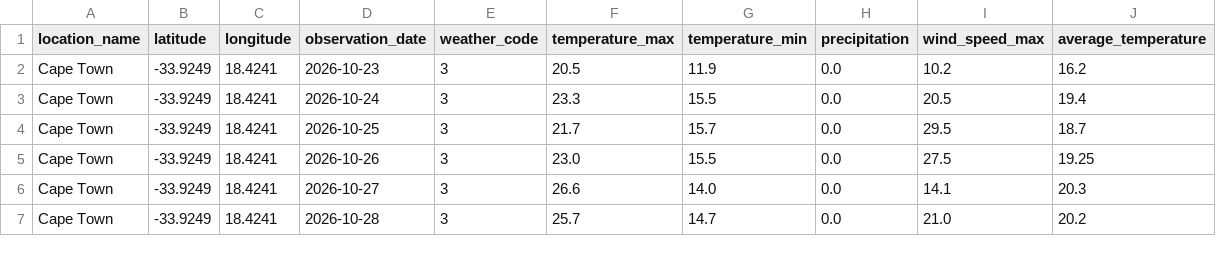
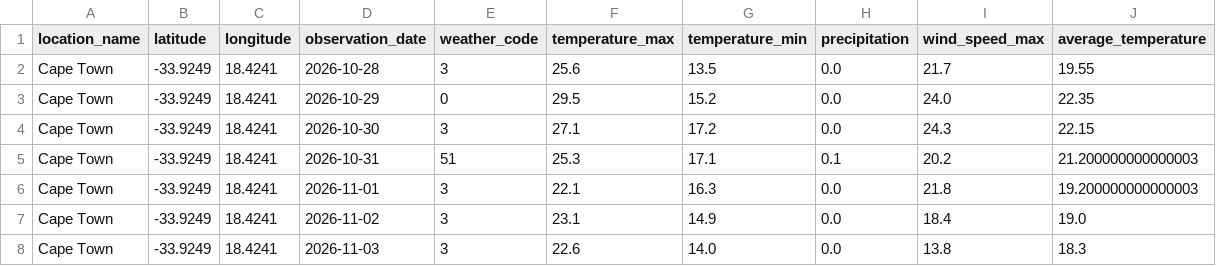
Before and after one commit to RosemeryMhlanga/Weather-data-pipeline, a CSV file: data/processed/weather_transformed.csv, drawn as a sheet; only a part is shown; the diff covers the shown part only.

Commit message:
Update weather pipeline and forecast validation

```diff
--- a/data/processed/weather_transformed.csv
+++ b/data/processed/weather_transformed.csv
@@ -1,7 +1,8 @@
 location_name,latitude,longitude,observation_date,weather_code,temperature_max,temperature_min,precipitation,wind_speed_max,average_temperature
-Cape Town,-33.9249,18.4241,2026-10-23,3,20.5,11.9,0.0,10.2,16.2
-Cape Town,-33.9249,18.4241,2026-10-24,3,23.3,15.5,0.0,20.5,19.4
-Cape Town,-33.9249,18.4241,2026-10-25,3,21.7,15.7,0.0,29.5,18.7
-Cape Town,-33.9249,18.4241,2026-10-26,3,23.0,15.5,0.0,27.5,19.25
-Cape Town,-33.9249,18.4241,2026-10-27,3,26.6,14.0,0.0,14.1,20.3
-Cape Town,-33.9249,18.4241,2026-10-28,3,25.7,14.7,0.0,21.0,20.2
+Cape Town,-33.9249,18.4241,2026-10-28,3,25.6,13.5,0.0,21.7,19.55
+Cape Town,-33.9249,18.4241,2026-10-29,0,29.5,15.2,0.0,24.0,22.35
+Cape Town,-33.9249,18.4241,2026-10-30,3,27.1,17.2,0.0,24.3,22.15
+Cape Town,-33.9249,18.4241,2026-10-31,51,25.3,17.1,0.1,20.2,21.200000000000003
+Cape Town,-33.9249,18.4241,2026-11-01,3,22.1,16.3,0.0,21.8,19.200000000000003
+Cape Town,-33.9249,18.4241,2026-11-02,3,23.1,14.9,0.0,18.4,19.0
+Cape Town,-33.9249,18.4241,2026-11-03,3,22.6,14.0,0.0,13.8,18.3
```
Also changed, not shown: 1 added row, 2 removed rows and 77 edited cells elsewhere in this file, 3 other files.
